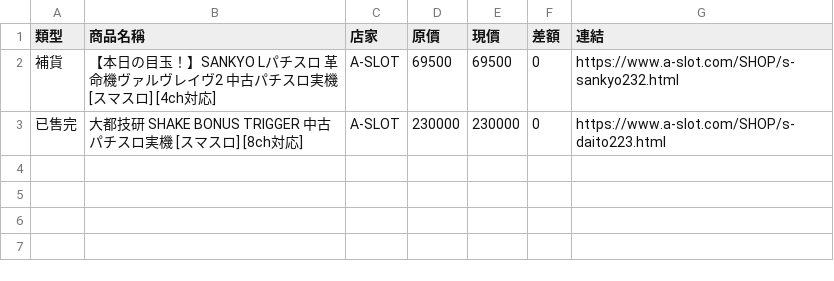
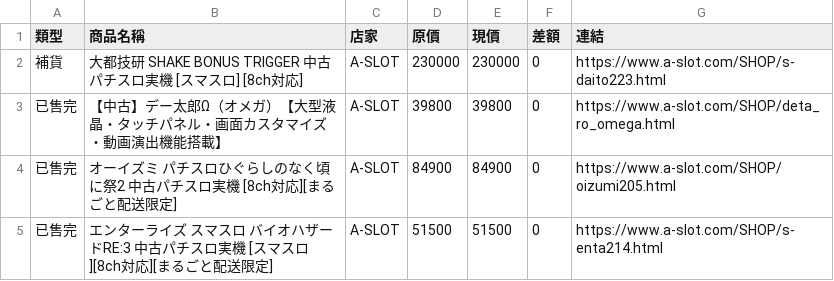
Before and after one commit to z870017/slot-price-watch, a CSV file: docs/changes.csv, drawn as a sheet.

```diff
--- a/docs/changes.csv
+++ b/docs/changes.csv
@@ -1,3 +1,5 @@
 類型,商品名稱,店家,原價,現價,差額,連結
-補貨,【本日の目玉！】SANKYO Lパチスロ 革命機ヴァルヴレイヴ2 中古パチスロ実機 [スマスロ] [4ch対応],A-SLOT,69500,69500,0,https://www.a-slot.com/SHOP/s-sankyo232.html
-已售完,大都技研 SHAKE BONUS TRIGGER 中古パチスロ実機 [スマスロ] [8ch対応],A-SLOT,230000,230000,0,https://www.a-slot.com/SHOP/s-daito223.html
+補貨,大都技研 SHAKE BONUS TRIGGER 中古パチスロ実機 [スマスロ] [8ch対応],A-SLOT,230000,230000,0,https://www.a-slot.com/SHOP/s-daito223.html
+已售完,【中古】デー太郎Ω（オメガ）【大型液晶・タッチパネル・画面カスタマイズ・動画演出機能搭載】,A-SLOT,39800,39800,0,https://www.a-slot.com/SHOP/deta_ro_omega.html
+已售完,オーイズミ パチスロひぐらしのなく頃に祭2 中古パチスロ実機 [8ch対応][まるごと配送限定],A-SLOT,84900,84900,0,https://www.a-slot.com/SHOP/oizumi205.html
+已售完,エンターライズ スマスロ バイオハザードRE:3 中古パチスロ実機 [スマスロ][8ch対応][まるごと配送限定],A-SLOT,51500,51500,0,https://www.a-slot.com/SHOP/s-enta214.html
```
Also changed, not shown: docs/prices.csv, docs/summary.csv, 4 other files.
